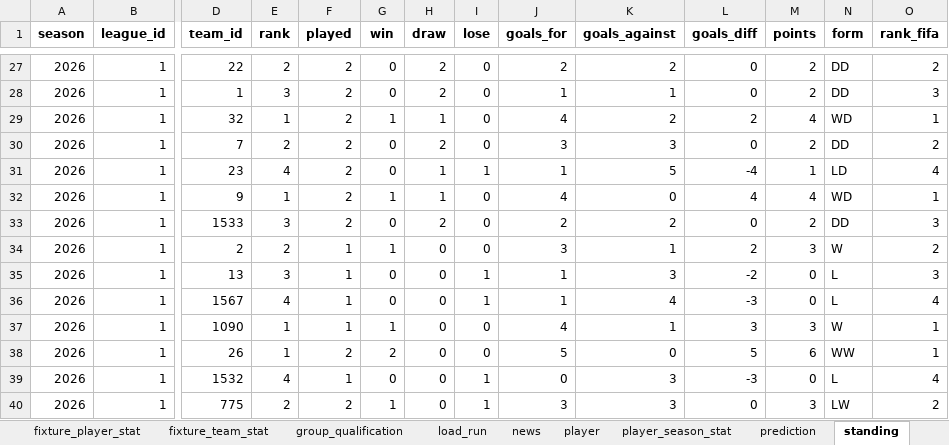
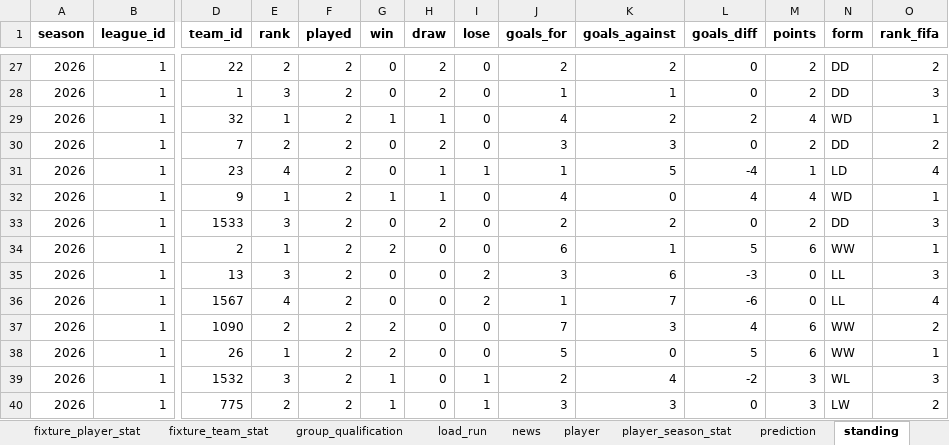
Before and after one commit to marc4data/world-cup-2026, an Excel workbook: reports/worldcup_tables.xlsx, sheet standing, drawn as a sheet; only a part is shown, gaps mark what is left out; values as stored, in another font and other column widths than the file's, no borders; the diff covers the shown part only; the diff names each change by its address in the sheet, - before the commit and + after, or states it on an @@ line.

```diff
--- a/reports/worldcup_tables.xlsx (sheet standing)
+++ b/reports/worldcup_tables.xlsx (sheet standing)
-E34 (rank): 2
+E34 (rank): 1
-F34:F37 (played): 1
+F34:F37 (played): 2
-G34 (win): 1
+G34 (win): 2
-J34 (goals_for): 3
+J34 (goals_for): 6
-L34 (goals_diff): 2
+L34 (goals_diff): 5
-M34 (points): 3
+M34 (points): 6
-N34 (form): W
+N34 (form): WW
-O34 (rank_fifa): 2
+O34 (rank_fifa): 1
-I35:I36 (lose): 1
+I35:I36 (lose): 2
-J35 (goals_for): 1
+J35 (goals_for): 3
-K35 (goals_against): 3
+K35 (goals_against): 6
-L35 (goals_diff): -2
+L35 (goals_diff): -3
-N35:N36 (form): L
+N35:N36 (form): LL
-K36 (goals_against): 4
+K36 (goals_against): 7
-L36 (goals_diff): -3
+L36 (goals_diff): -6
-E37 (rank): 1
+E37 (rank): 2
-G37 (win): 1
+G37 (win): 2
-J37 (goals_for): 4
+J37 (goals_for): 7
-K37 (goals_against): 1
+K37 (goals_against): 3
-L37 (goals_diff): 3
+L37 (goals_diff): 4
-M37 (points): 3
+M37 (points): 6
-N37 (form): W
+N37 (form): WW
-O37 (rank_fifa): 1
+O37 (rank_fifa): 2
-E39 (rank): 4
+E39 (rank): 3
-F39 (played): 1
+F39 (played): 2
-G39 (win): 0
+G39 (win): 1
-J39 (goals_for): 0
+J39 (goals_for): 2
-K39 (goals_against): 3
+K39 (goals_against): 4
-L39 (goals_diff): -3
+L39 (goals_diff): -2
-M39 (points): 0
+M39 (points): 3
-N39 (form): L
+N39 (form): WL
-O39 (rank_fifa): 4
+O39 (rank_fifa): 3
```
Also changed, not shown: 8 edited cells elsewhere in this sheet, sheet weather, sheet group_qualification, sheet weather_forecast, sheet fixture, sheet prediction, sheet load_run, 4 other files.
